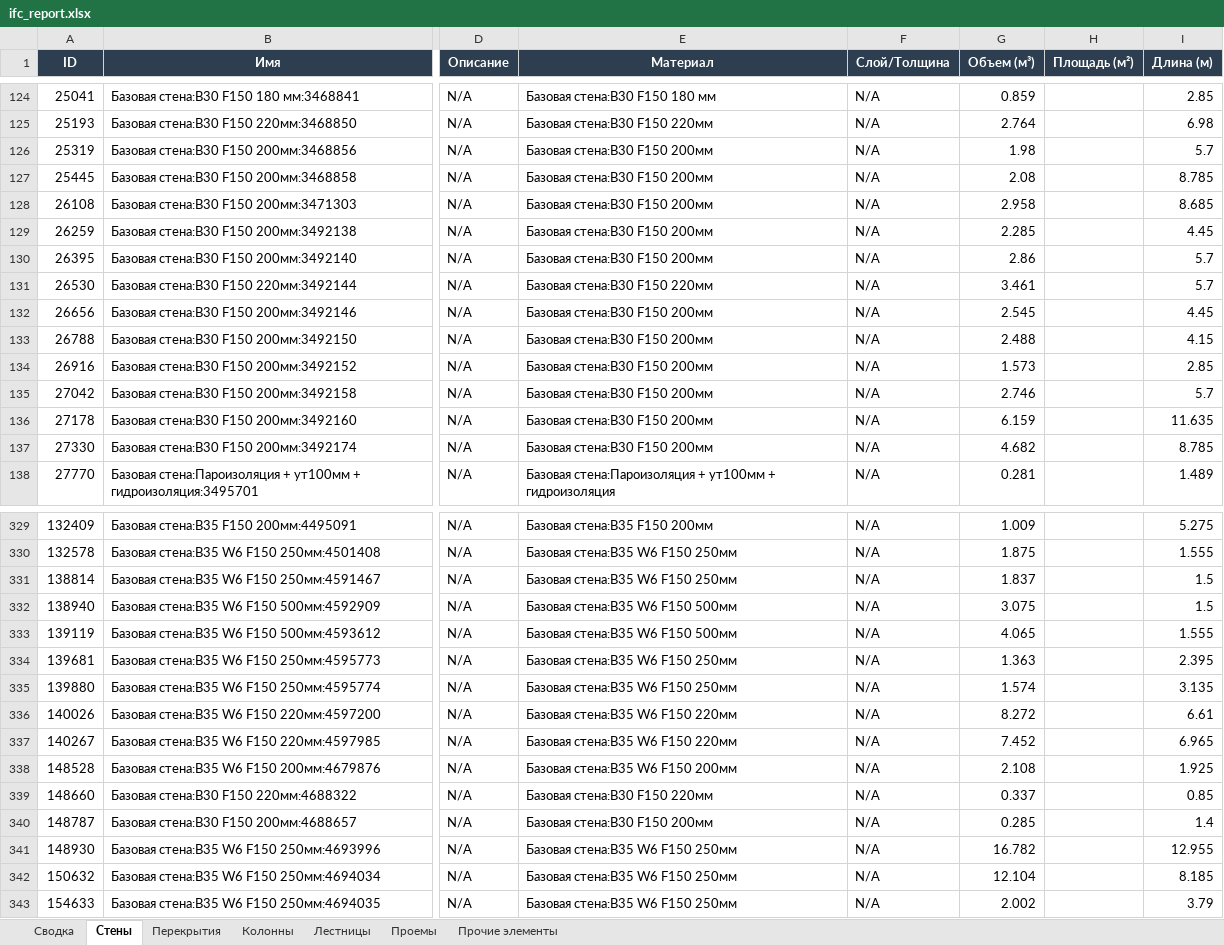
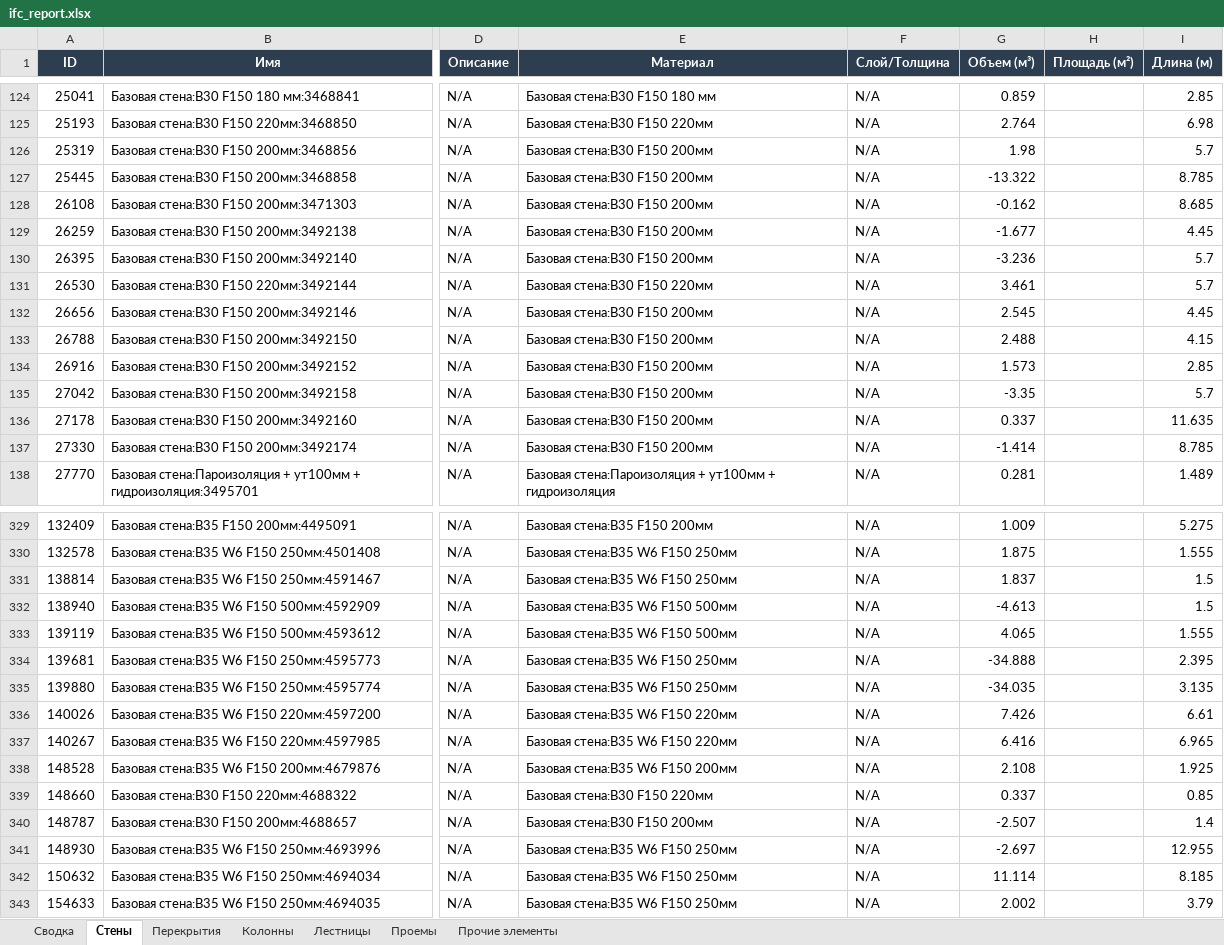
Before and after one commit to vit050587/ifc_inspect, an Excel workbook: uploads/86d1715f-0e11-42a1-b04b-560cdf64195e/ifc_report.xlsx, sheet Стены, drawn as a sheet; only a part is shown, gaps mark what is left out; values as stored, in another font and other column widths than the file's, no borders; the diff covers the shown part only; the diff names each change by its address in the sheet, - before the commit and + after, or states it on an @@ line.

```diff
--- a/uploads/86d1715f-0e11-42a1-b04b-560cdf64195e/ifc_report.xlsx (sheet Стены)
+++ b/uploads/86d1715f-0e11-42a1-b04b-560cdf64195e/ifc_report.xlsx (sheet Стены)
-G127 (Объем (м³)): 2.08
+G127 (Объем (м³)): -13.322
-G128 (Объем (м³)): 2.958
+G128 (Объем (м³)): -0.162
-G129 (Объем (м³)): 2.285
+G129 (Объем (м³)): -1.677
-G130 (Объем (м³)): 2.86
+G130 (Объем (м³)): -3.236
-G135 (Объем (м³)): 2.746
+G135 (Объем (м³)): -3.35
-G136 (Объем (м³)): 6.159
+G136 (Объем (м³)): 0.337
-G137 (Объем (м³)): 4.682
+G137 (Объем (м³)): -1.414
-G332 (Объем (м³)): 3.075
+G332 (Объем (м³)): -4.613
-G334 (Объем (м³)): 1.363
+G334 (Объем (м³)): -34.888
-G335 (Объем (м³)): 1.574
+G335 (Объем (м³)): -34.035
-G336 (Объем (м³)): 8.272
+G336 (Объем (м³)): 7.426
-G337 (Объем (м³)): 7.452
+G337 (Объем (м³)): 6.416
-G340 (Объем (м³)): 0.285
+G340 (Объем (м³)): -2.507
-G341 (Объем (м³)): 16.782
+G341 (Объем (м³)): -2.697
-G342 (Объем (м³)): 12.104
+G342 (Объем (м³)): 11.114
```
Also changed, not shown: 167 edited cells elsewhere in this sheet, sheet Проемы, 5 other files.
